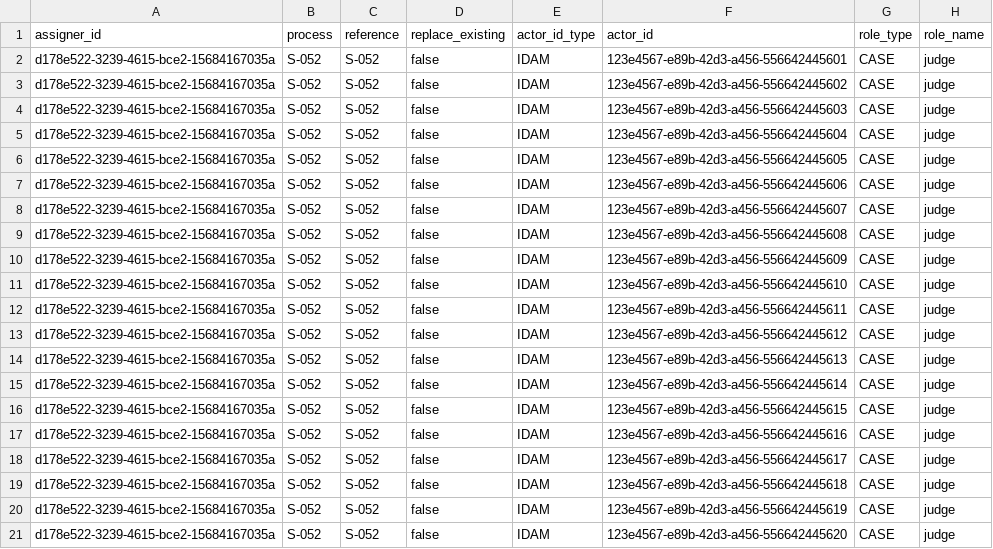
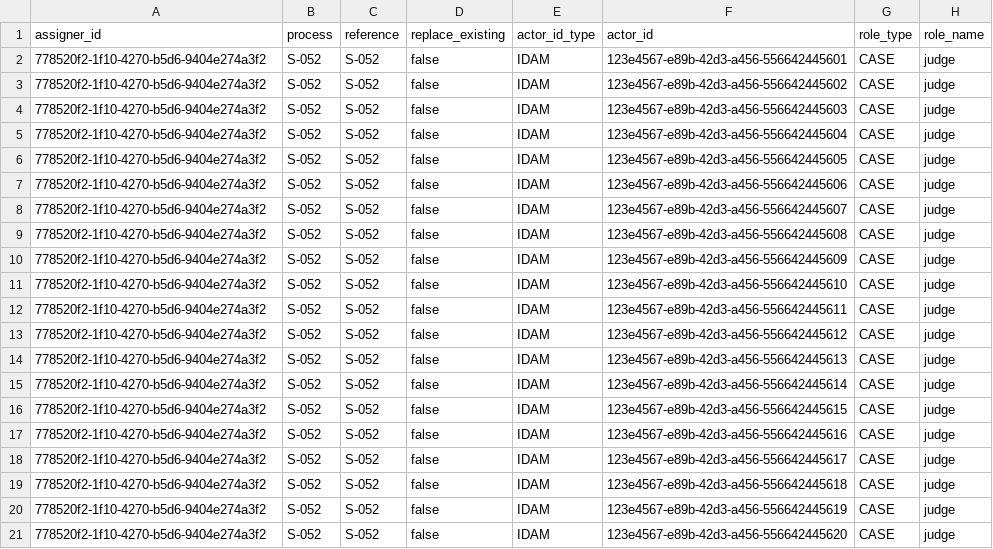
Before and after one commit to hmcts/am-performance-tests, a CSV file: src/gatling/resources/Feeder_file.csv, drawn as a sheet; only a part is shown; the diff names each change by its address in the sheet, - before the commit and + after, or states it on an @@ line.

Commit message:
Updated the assigner id as per the user

```diff
--- a/src/gatling/resources/Feeder_file.csv
+++ b/src/gatling/resources/Feeder_file.csv
-A2:A21 (assigner_id): d178e522-3239-4615-bce2-15684167035a
+A2:A21 (assigner_id): 778520f2-1f10-4270-b5d6-9404e274a3f2
```
Also changed, not shown: 2 other files.
